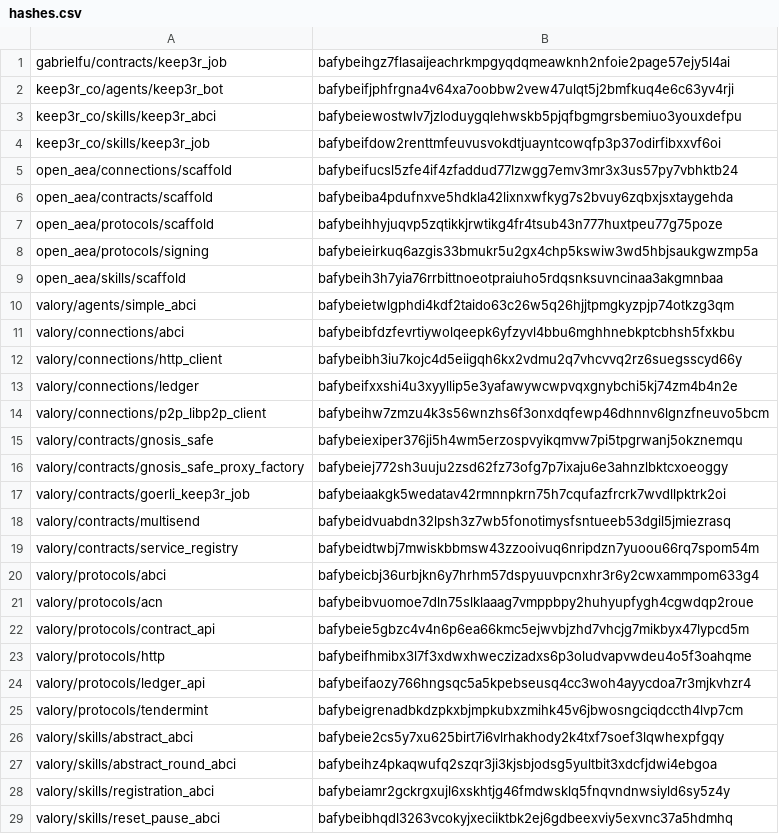
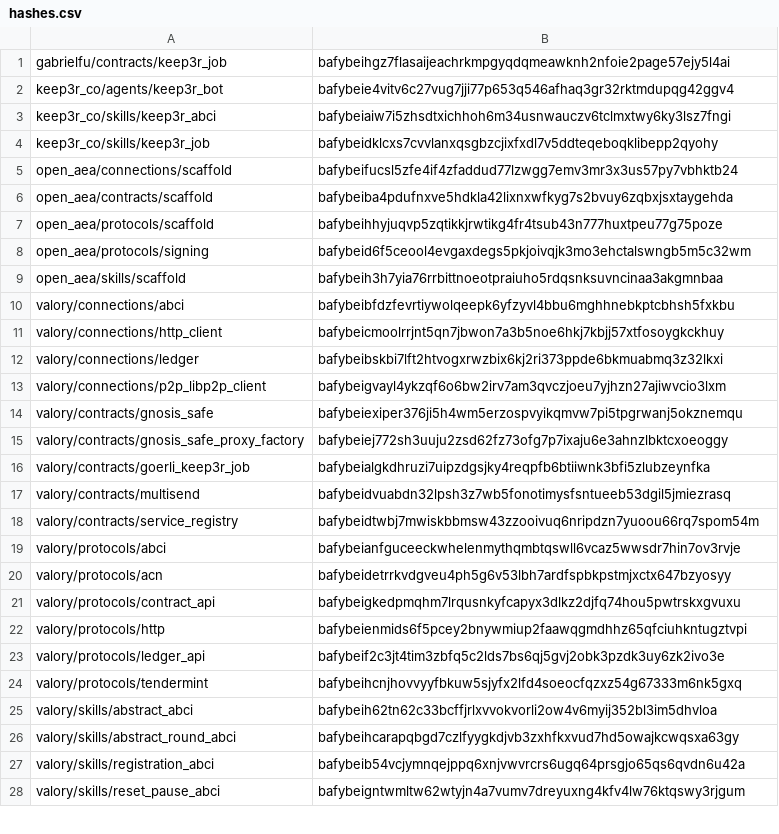
Before and after one commit to valory-xyz/agent-academy-2, a CSV file: packages/hashes.csv, drawn as a sheet; only a part is shown; the diff covers the shown part only.

```diff
--- a/packages/hashes.csv
+++ b/packages/hashes.csv
@@ -1,5 +1,5 @@
 gabrielfu/contracts/keep3r_job,bafybeihgz7flasaijeachrkmpgyqdqmeawknh2nfoie2page57ejy5l4ai
-keep3r_co/agents/keep3r_bot,bafybeifjphfrgna4v64xa7oobbw2vew47ulqt5j2bmfkuq4e6c63yv4rji
-keep3r_co/skills/keep3r_abci,bafybeiewostwlv7jzloduygqlehwskb5pjqfbgmgrsbemiuo3youxdefpu
-keep3r_co/skills/keep3r_job,bafybeifdow2renttmfeuvusvokdtjuayntcowqfp3p37odirfibxxvf6oi
+keep3r_co/agents/keep3r_bot,bafybeie4vitv6c27vug7jji77p653q546afhaq3gr32rktmdupqg42ggv4
+keep3r_co/skills/keep3r_abci,bafybeiaiw7i5zhsdtxichhoh6m34usnwauczv6tclmxtwy6ky3lsz7fngi
+keep3r_co/skills/keep3r_job,bafybeidklcxs7cvvlanxqsgbzcjixfxdl7v5ddteqeboqklibepp2qyohy
 open_aea/connections/scaffold,bafybeifucsl5zfe4if4zfaddud77lzwgg7emv3mr3x3us57py7vbhktb24
@@ -7,23 +7,22 @@ open_aea/contracts/scaffold,bafybeiba4pdufnxve5hdkla42lixnxwfkyg7s2bvuy6zqbxjsxt
 open_aea/protocols/scaffold,bafybeihhyjuqvp5zqtikkjrwtikg4fr4tsub43n777huxtpeu77g75poze
-open_aea/protocols/signing,bafybeieirkuq6azgis33bmukr5u2gx4chp5kswiw3wd5hbjsaukgwzmp5a
+open_aea/protocols/signing,bafybeid6f5ceool4evgaxdegs5pkjoivqjk3mo3ehctalswngb5m5c32wm
 open_aea/skills/scaffold,bafybeih3h7yia76rrbittnoeotpraiuho5rdqsnksuvncinaa3akgmnbaa
-valory/agents/simple_abci,bafybeietwlgphdi4kdf2taido63c26w5q26hjjtpmgkyzpjp74otkzg3qm
 valory/connections/abci,bafybeibfdzfevrtiywolqeepk6yfzyvl4bbu6mghhnebkptcbhsh5fxkbu
-valory/connections/http_client,bafybeibh3iu7kojc4d5eiigqh6kx2vdmu2q7vhcvvq2rz6suegsscyd66y
-valory/connections/ledger,bafybeifxxshi4u3xyyllip5e3yafawywcwpvqxgnybchi5kj74zm4b4n2e
-valory/connections/p2p_libp2p_client,bafybeihw7zmzu4k3s56wnzhs6f3onxdqfewp46dhnnv6lgnzfneuvo5bcm
+valory/connections/http_client,bafybeicmoolrrjnt5qn7jbwon7a3b5noe6hkj7kbjj57xtfosoygkckhuy
+valory/connections/ledger,bafybeibskbi7lft2htvogxrwzbix6kj2ri373ppde6bkmuabmq3z32lkxi
+valory/connections/p2p_libp2p_client,bafybeigvayl4ykzqf6o6bw2irv7am3qvczjoeu7yjhzn27ajiwvcio3lxm
 valory/contracts/gnosis_safe,bafybeiexiper376ji5h4wm5erzospvyikqmvw7pi5tpgrwanj5okznemqu
 valory/contracts/gnosis_safe_proxy_factory,bafybeiej772sh3uuju2zsd62fz73ofg7p7ixaju6e3ahnzlbktcxoeoggy
-valory/contracts/goerli_keep3r_job,bafybeiaakgk5wedatav42rmnnpkrn75h7cqufazfrcrk7wvdllpktrk2oi
+valory/contracts/goerli_keep3r_job,bafybeialgkdhruzi7uipzdgsjky4reqpfb6btiiwnk3bfi5zlubzeynfka
 valory/contracts/multisend,bafybeidvuabdn32lpsh3z7wb5fonotimysfsntueeb53dgil5jmiezrasq
 valory/contracts/service_registry,bafybeidtwbj7mwiskbbmsw43zzooivuq6nripdzn7yuoou66rq7spom54m
-valory/protocols/abci,bafybeicbj36urbjkn6y7hrhm57dspyuuvpcnxhr3r6y2cwxammpom633g4
-valory/protocols/acn,bafybeibvuomoe7dln75slklaaag7vmppbpy2huhyupfygh4cgwdqp2roue
-valory/protocols/contract_api,bafybeie5gbzc4v4n6p6ea66kmc5ejwvbjzhd7vhcjg7mikbyx47lypcd5m
-valory/protocols/http,bafybeifhmibx3l7f3xdwxhweczizadxs6p3oludvapvwdeu4o5f3oahqme
-valory/protocols/ledger_api,bafybeifaozy766hngsqc5a5kpebseusq4cc3woh4ayycdoa7r3mjkvhzr4
-valory/protocols/tendermint,bafybeigrenadbkdzpkxbjmpkubxzmihk45v6jbwosngciqdccth4lvp7cm
-valory/skills/abstract_abci,bafybeie2cs5y7xu625birt7i6vlrhakhody2k4txf7soef3lqwhexpfgqy
-valory/skills/abstract_round_abci,bafybeihz4pkaqwufq2szqr3ji3kjsbjodsg5yultbit3xdcfjdwi4ebgoa
-valory/skills/registration_abci,bafybeiamr2gckrgxujl6xskhtjg46fmdwsklq5fnqvndnwsiyld6sy5z4y
-valory/skills/reset_pause_abci,bafybeibhqdl3263vcokyjxeciiktbk2ej6gdbeexviy5exvnc37a5hdmhq
+valory/protocols/abci,bafybeianfguceeckwhelenmythqmbtqswll6vcaz5wwsdr7hin7ov3rvje
+valory/protocols/acn,bafybeidetrrkvdgveu4ph5g6v53lbh7ardfspbkpstmjxctx647bzyosyy
+valory/protocols/contract_api,bafybeigkedpmqhm7lrqusnkyfcapyx3dlkz2djfq74hou5pwtrskxgvuxu
+valory/protocols/http,bafybeienmids6f5pcey2bnywmiup2faawqgmdhhz65qfciuhkntugztvpi
+valory/protocols/ledger_api,bafybeif2c3jt4tim3zbfq5c2lds7bs6qj5gvj2obk3pzdk3uy6zk2ivo3e
+valory/protocols/tendermint,bafybeihcnjhovvyyfbkuw5sjyfx2lfd4soeocfqzxz54g67333m6nk5gxq
+valory/skills/abstract_abci,bafybeih62tn62c33bcffjrlxvvokvorli2ow4v6myij352bl3im5dhvloa
+valory/skills/abstract_round_abci,bafybeihcarapqbgd7czlfyygkdjvb3zxhfkxvud7hd5owajkcwqsxa63gy
+valory/skills/registration_abci,bafybeib54vcjymnqejppq6xnjvwvrcrs6ugq64prsgjo65qs6qvdn6u42a
+valory/skills/reset_pause_abci,bafybeigntwmltw62wtyjn4a7vumv7dreyuxng4kfv4lw76ktqswy3rjgum
```
Also changed, not shown: 1 removed row and 2 edited cells elsewhere in this file, 11 other files.
